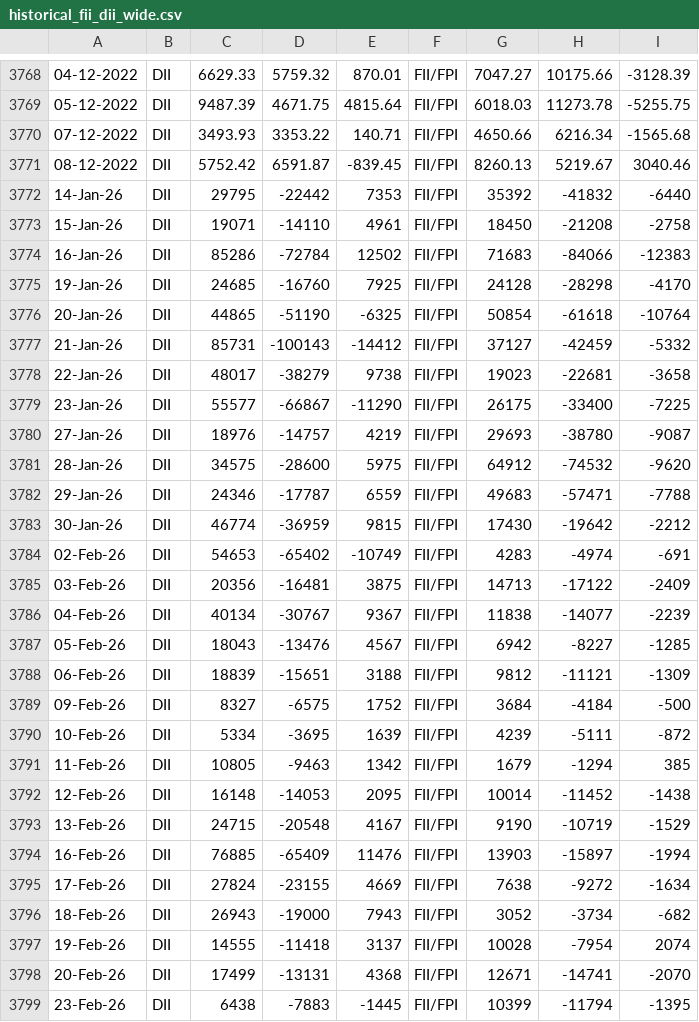
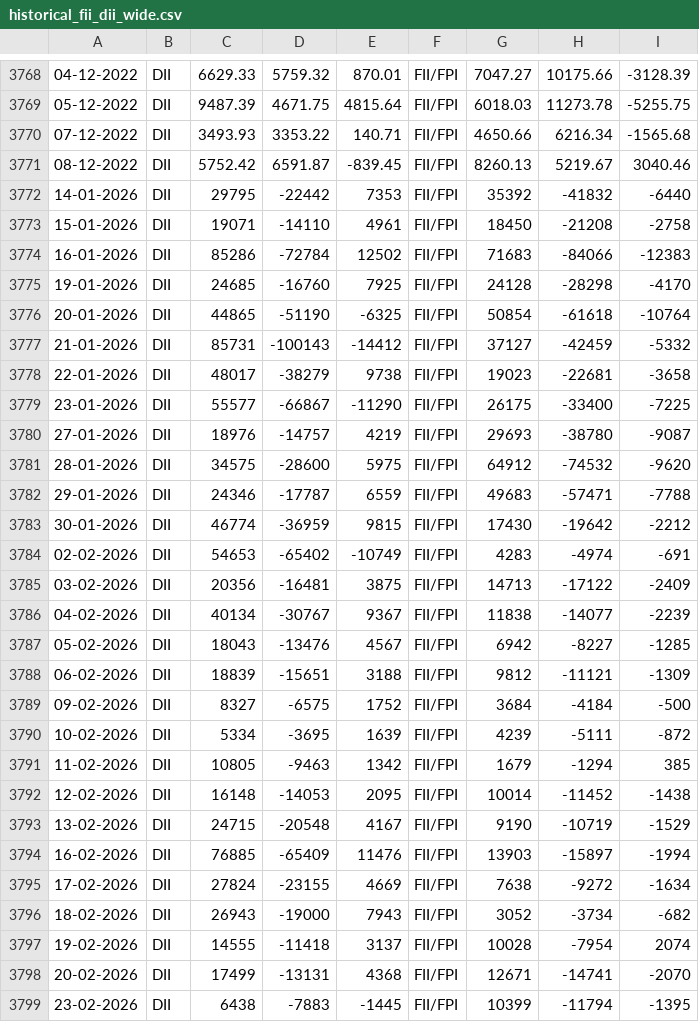
Before and after one commit to Raj11gitHUB/fii, a CSV file: data/historical_fii_dii_wide.csv, drawn as a sheet; only a part is shown, gaps mark what is left out; the diff covers the shown part only; the diff names each change by its address in the sheet, - before the commit and + after, or states it on an @@ line.

Commit message:
Add files via upload

```diff
--- a/data/historical_fii_dii_wide.csv
+++ b/data/historical_fii_dii_wide.csv
-A3772: 14-Jan-26
+A3772: 14-01-2026
-A3773: 15-Jan-26
+A3773: 15-01-2026
-A3774: 16-Jan-26
+A3774: 16-01-2026
-A3775: 19-Jan-26
+A3775: 19-01-2026
-A3776: 20-Jan-26
+A3776: 20-01-2026
-A3777: 21-Jan-26
+A3777: 21-01-2026
-A3778: 22-Jan-26
+A3778: 22-01-2026
-A3779: 23-Jan-26
+A3779: 23-01-2026
-A3780: 27-Jan-26
+A3780: 27-01-2026
-A3781: 28-Jan-26
+A3781: 28-01-2026
-A3782: 29-Jan-26
+A3782: 29-01-2026
-A3783: 30-Jan-26
+A3783: 30-01-2026
-A3784: 02-Feb-26
+A3784: 02-02-2026
-A3785: 03-Feb-26
+A3785: 03-02-2026
-A3786: 04-Feb-26
+A3786: 04-02-2026
-A3787: 05-Feb-26
+A3787: 05-02-2026
-A3788: 06-Feb-26
+A3788: 06-02-2026
-A3789: 09-Feb-26
+A3789: 09-02-2026
-A3790: 10-Feb-26
+A3790: 10-02-2026
-A3791: 11-Feb-26
+A3791: 11-02-2026
-A3792: 12-Feb-26
+A3792: 12-02-2026
-A3793: 13-Feb-26
+A3793: 13-02-2026
-A3794: 16-Feb-26
+A3794: 16-02-2026
-A3795: 17-Feb-26
+A3795: 17-02-2026
-A3796: 18-Feb-26
+A3796: 18-02-2026
-A3797: 19-Feb-26
+A3797: 19-02-2026
-A3798: 20-Feb-26
+A3798: 20-02-2026
-A3799: 23-Feb-26
+A3799: 23-02-2026
```
Also changed, not shown: 94 edited cells elsewhere in this file.
